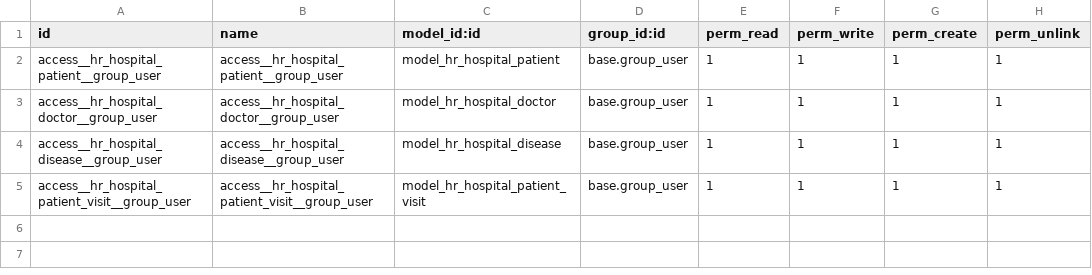
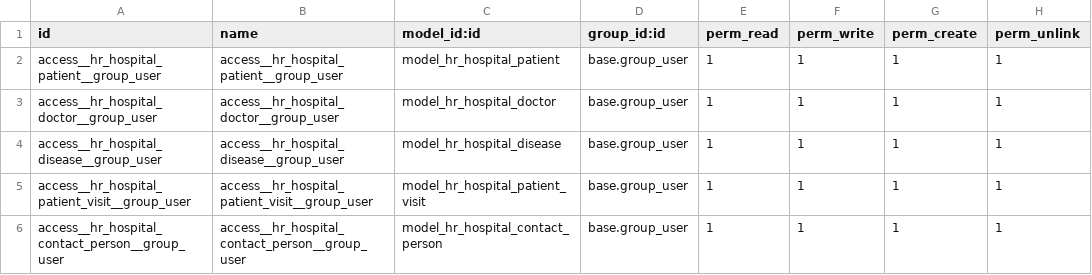
Before and after one commit to akozar/hr_hospital, a CSV file: security/ir.model.access.csv, drawn as a sheet.

Commit message:
HR Hospital 3.1

```diff
--- a/security/ir.model.access.csv
+++ b/security/ir.model.access.csv
@@ -5 +5,2 @@ access__hr_hospital_disease__group_user,access__hr_hospital_disease__group_user,
 access__hr_hospital_patient_visit__group_user,access__hr_hospital_patient_visit__group_user,model_hr_hospital_patient_visit,base.group_user,1,1,1,1
+access__hr_hospital_contact_person__group_user,access__hr_hospital_contact_person__group_user,model_hr_hospital_contact_person,base.group_user,1,1,1,1
```
Also changed, not shown: 14 other files.
